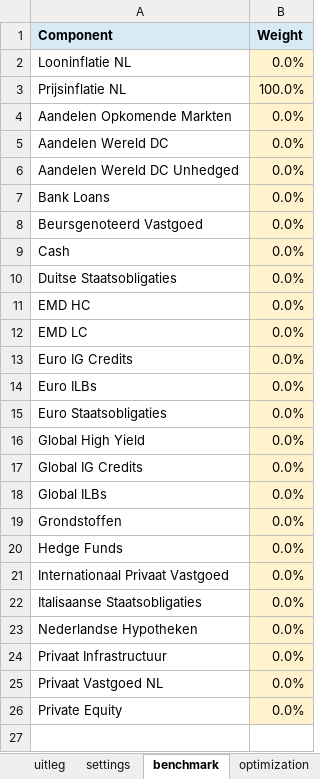
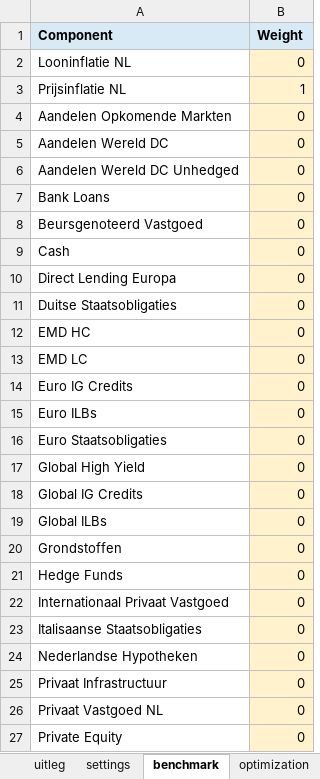
Before and after one commit to IvoEconometrics/asset-optimizer, an Excel workbook: inputs/portfolio_input_APF_h15_inflation.xlsx, sheet benchmark, drawn as a sheet; values as stored, in another font and other column widths than the file's, no borders; addresses are those after the commit; the diff names each change by its address in the sheet, - before the commit and + after, or states it on an @@ line.

Commit message:
add direct lending

```diff
--- a/inputs/portfolio_input_APF_h15_inflation.xlsx (sheet benchmark)
+++ b/inputs/portfolio_input_APF_h15_inflation.xlsx (sheet benchmark)
-B2 (Weight): 0.0%
+B2 (Weight): 0
-B3 (Weight): 100.0%
+B3 (Weight): 1
-B4:B9 (Weight): 0.0%
+B4:B9 (Weight): 0
+row 10: Direct Lending Europa | 0
-B11:B27 (Weight): 0.0%
+B11:B27 (Weight): 0
```
Also changed, not shown: sheet portfolios, sheet settings, sheet uitleg, sheet optimization, inputs/portfolio_input_APF_h15_no_inflation.xlsx, inputs/portfolio_input_APF_h5_inflation.xlsx, 12 other files.
